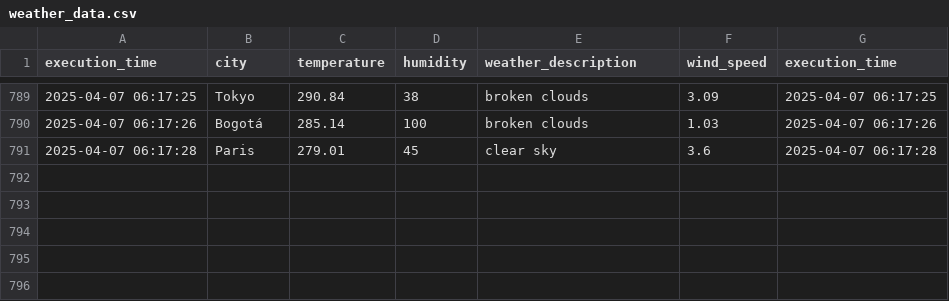
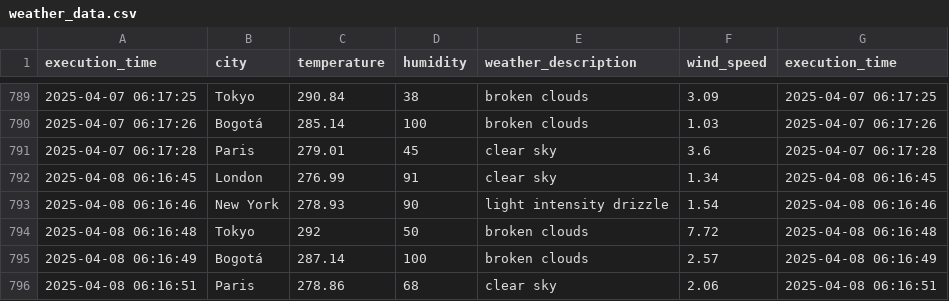
Before and after one commit to cortegons/Ejercicio-con-API-OpenWeather, a CSV file: weather_data.csv, drawn as a sheet; only a part is shown, gaps mark what is left out.

```diff
--- a/weather_data.csv
+++ b/weather_data.csv
@@ -791 +791,6 @@ execution_time,city,temperature,humidity,weather_description,wind_speed,executio
 2025-04-07 06:17:28,Paris,279.01,45,clear sky,3.6,2025-04-07 06:17:28
+2025-04-08 06:16:45,London,276.99,91,clear sky,1.34,2025-04-08 06:16:45
+2025-04-08 06:16:46,New York,278.93,90,light intensity drizzle,1.54,2025-04-08 06:16:46
+2025-04-08 06:16:48,Tokyo,292,50,broken clouds,7.72,2025-04-08 06:16:48
+2025-04-08 06:16:49,Bogotá,287.14,100,broken clouds,2.57,2025-04-08 06:16:49
+2025-04-08 06:16:51,Paris,278.86,68,clear sky,2.06,2025-04-08 06:16:51
```
Also changed, not shown: 1 other file.
